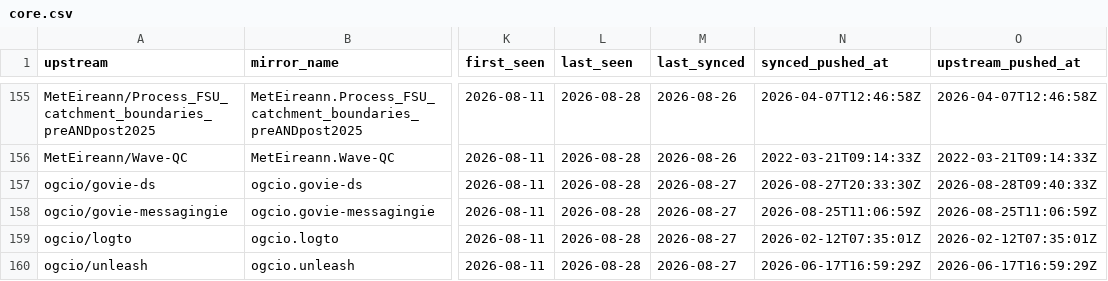
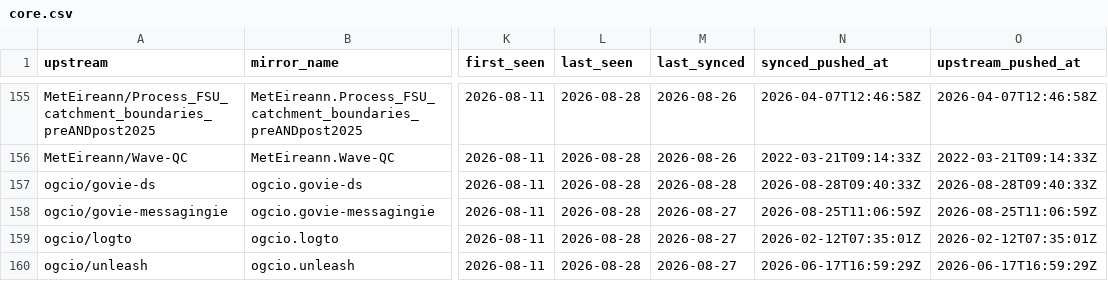
Before and after one commit to ie-gov-mirror/tooling, a CSV file: manifest/core.csv, drawn as a sheet; only a part is shown, gaps mark what is left out; the diff names each change by its address in the sheet, - before the commit and + after, or states it on an @@ line.

Commit message:
Sync ogcio: update manifest timestamps

```diff
--- a/manifest/core.csv
+++ b/manifest/core.csv
-M157 (last_synced): 2026-08-27
+M157 (last_synced): 2026-08-28
-N157 (synced_pushed_at): 2026-08-27T20:33:30Z
+N157 (synced_pushed_at): 2026-08-28T09:40:33Z
```
